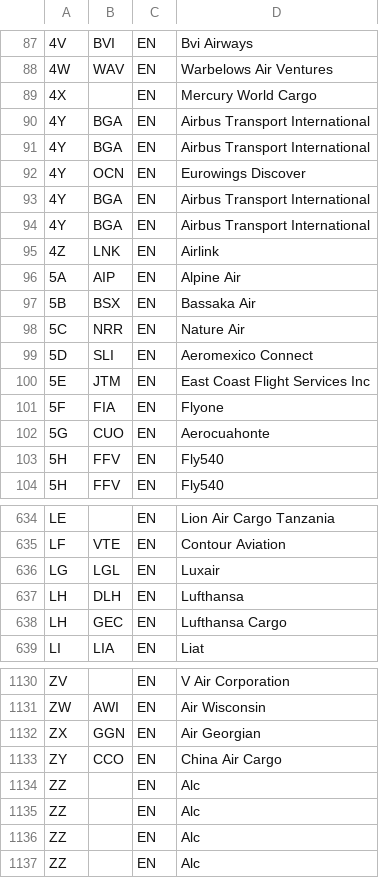
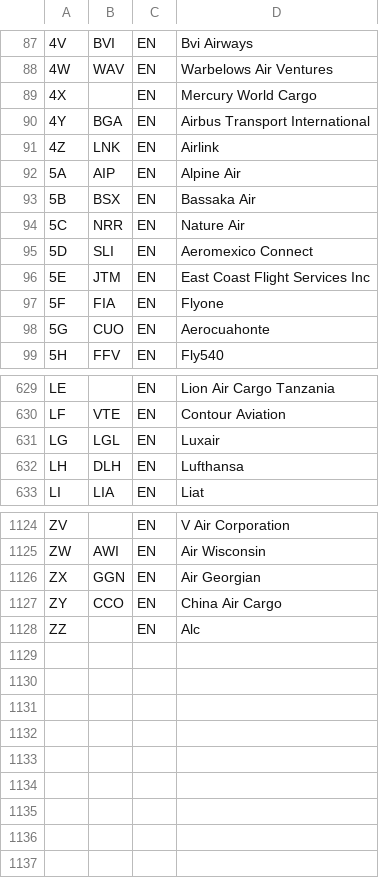
Before and after one commit to mkvph0ch/dst_airlines, a CSV file: data/df_airlines.csv, drawn as a sheet; only a part is shown, gaps mark what is left out; the diff names each change by its address in the sheet, - before the commit and + after, or states it on an @@ line.

```diff
--- a/data/df_airlines.csv
+++ b/data/df_airlines.csv
-row 91: 4Y | BGA | EN | Airbus Transport International
-row 92: 4Y | OCN | EN | Eurowings Discover
-row 93: 4Y | BGA | EN | Airbus Transport International
-row 94: 4Y | BGA | EN | Airbus Transport International
-row 103: 5H | FFV | EN | Fly540
-row 638: LH | GEC | EN | Lufthansa Cargo
-row 1134: ZZ |  | EN | Alc
-row 1135: ZZ |  | EN | Alc
-row 1136: ZZ |  | EN | Alc
```
Also changed, not shown: data/df_aircrafts.csv, data/df_cities.csv, 1 other file.
